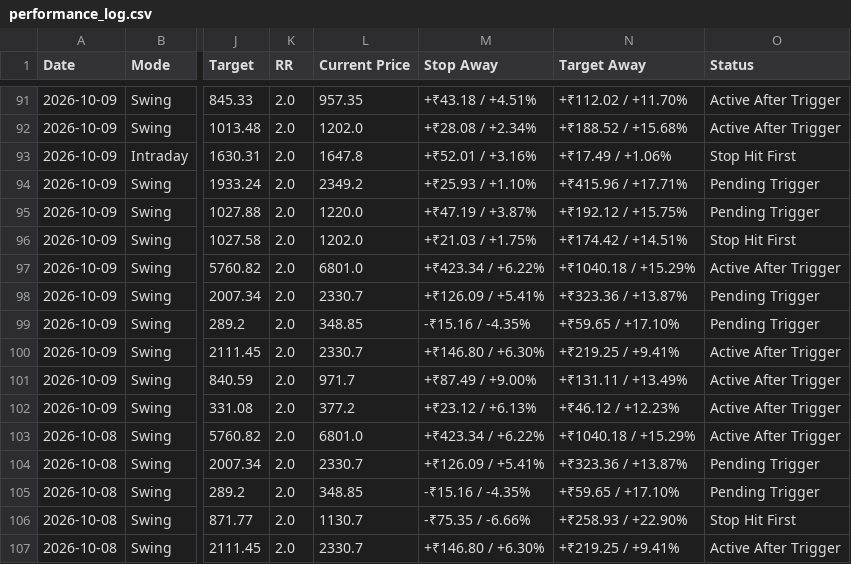
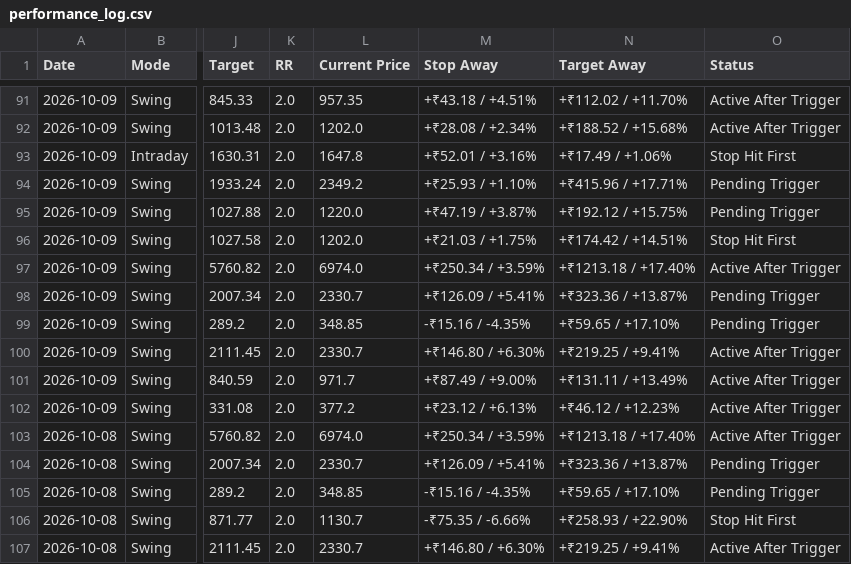
Before and after one commit to pankajmanchnda/swing-trading-scanner, a CSV file: performance_log.csv, drawn as a sheet; only a part is shown, gaps mark what is left out; the diff covers the shown part only; the diff names each change by its address in the sheet, - before the commit and + after, or states it on an @@ line.

```diff
--- a/performance_log.csv
+++ b/performance_log.csv
-L97 (Current Price): 6801.0
+L97 (Current Price): 6974.0
-M97 (Stop Away): +₹423.34 / +6.22%
+M97 (Stop Away): +₹250.34 / +3.59%
-N97 (Target Away): +₹1040.18 / +15.29%
+N97 (Target Away): +₹1213.18 / +17.40%
-L103 (Current Price): 6801.0
+L103 (Current Price): 6974.0
-M103 (Stop Away): +₹423.34 / +6.22%
+M103 (Stop Away): +₹250.34 / +3.59%
-N103 (Target Away): +₹1040.18 / +15.29%
+N103 (Target Away): +₹1213.18 / +17.40%
```
Also changed, not shown: 23 edited cells elsewhere in this file, 1 other file.
